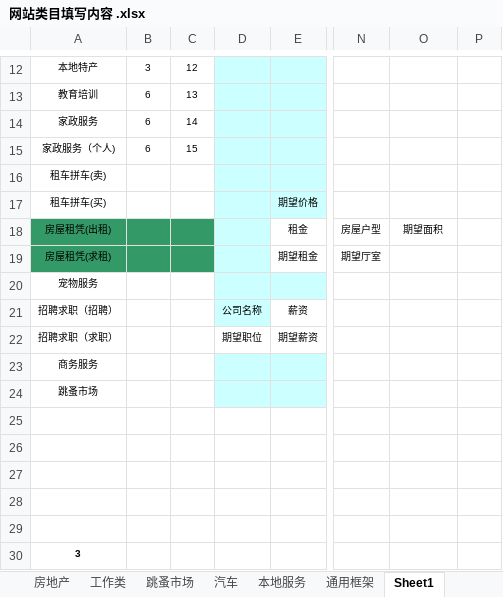
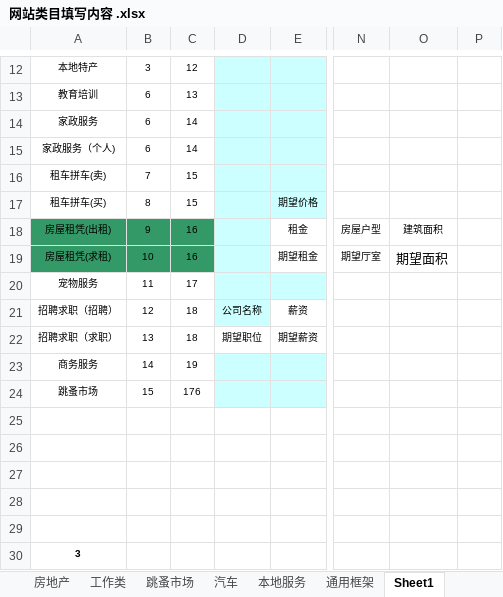
Before and after one commit to NbDasH/jgsoo, an Excel workbook: 网站类目填写内容 .xlsx, sheet Sheet1, drawn as a sheet; only a part is shown, gaps mark what is left out; values as stored, in another font and other column widths than the file's, no borders; the diff names each change by its address in the sheet, - before the commit and + after, or states it on an @@ line.

```diff
--- a/网站类目填写内容 .xlsx (sheet Sheet1)
+++ b/网站类目填写内容 .xlsx (sheet Sheet1)
-C15: 15
+C15: 14
-B16: (empty)
+B16: 7
-C16:C17: (empty)
+C16:C17: 15
-B17: (empty)
+B17: 8
-B18: (empty)
+B18: 9
-C18:C19: (empty)
+C18:C19: 16
-O18: 期望面积
+O18: 建筑面积
-B19: (empty)
+B19: 10
-O19: (empty)
+O19: 期望面积
-B20: (empty)
+B20: 11
-C20: (empty)
+C20: 17
-B21: (empty)
+B21: 12
-C21:C22: (empty)
+C21:C22: 18
-B22: (empty)
+B22: 13
-B23: (empty)
+B23: 14
-C23: (empty)
+C23: 19
-B24: (empty)
+B24: 15
-C24: (empty)
+C24: 176
```
Also changed, not shown: 8 other files.
